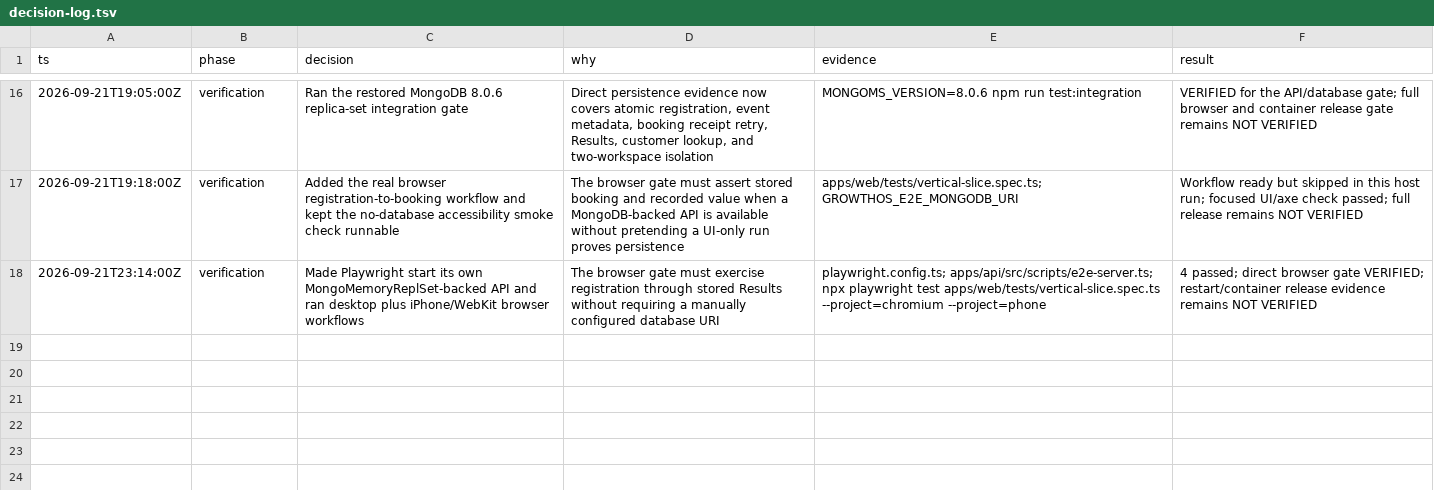
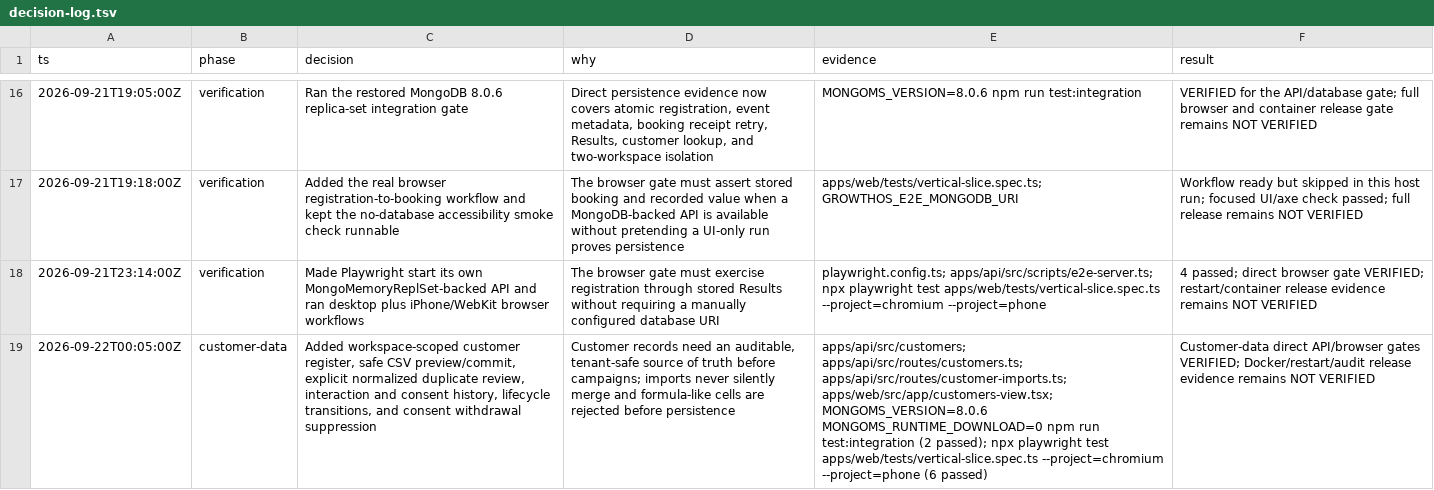
Before and after one commit to Parthib77/Growth-OS, a TSV file: docs/decision-log.tsv, drawn as a sheet; only a part is shown, gaps mark what is left out; the diff names each change by its address in the sheet, - before the commit and + after, or states it on an @@ line.

```diff
--- a/docs/decision-log.tsv
+++ b/docs/decision-log.tsv
+row 19: 2026-09-22T00:05:00Z | customer-data | Added workspace-scoped customer register, safe CSV preview/commit, explicit normalized duplicate review, interaction and consent history, lifecycle transitions, and consent withdrawal suppression | Customer records need an auditable, tenant-safe source of truth before campaigns; imports never silently merge and formula-like cells are rejected before persistence | apps/api/src/customers; apps/api/src/routes/customers.ts; apps/api/src/routes/customer-imports.ts; apps/web/src/app/customers-view.tsx; MONGOMS_VERSION=8.0.6 MONGOMS_RUNTIME_DOWNLOAD=0 npm run test:integration (2 passed); npx playwright test apps/web/tests/vertical-slice.spec.ts --project=chromium --project=phone (6 passed) | Customer-data direct API/browser gates VERIFIED; Docker/restart/audit release evidence remains NOT VERIFIED
```
Also changed, not shown: 20 other files.
